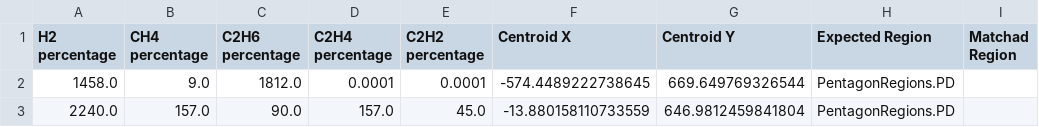
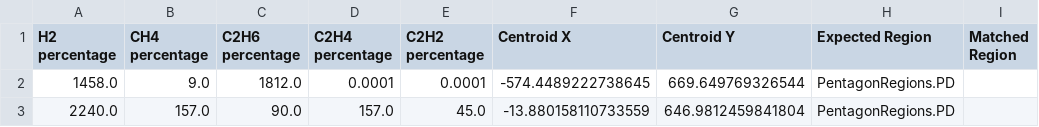
Before and after one commit to melissarrebeca/FIP-DGA-Classification, a CSV file: wrong_results.csv, drawn as a sheet; only a part is shown.

Commit message:
added right results too

```diff
--- a/wrong_results.csv
+++ b/wrong_results.csv
@@ -1,2 +1,2 @@
-H2 percentage,CH4 percentage,C2H6 percentage,C2H4 percentage,C2H2 percentage,Centroid X,Centroid Y,Expected Region,Matchad Region
+H2 percentage,CH4 percentage,C2H6 percentage,C2H4 percentage,C2H2 percentage,Centroid X,Centroid Y,Expected Region,Matched Region
 1458.0,9.0,1812.0,0.0001,0.0001,-574.4489222738645,669.649769326544,PentagonRegions.PD,
```
Also changed, not shown: 1 other file.
